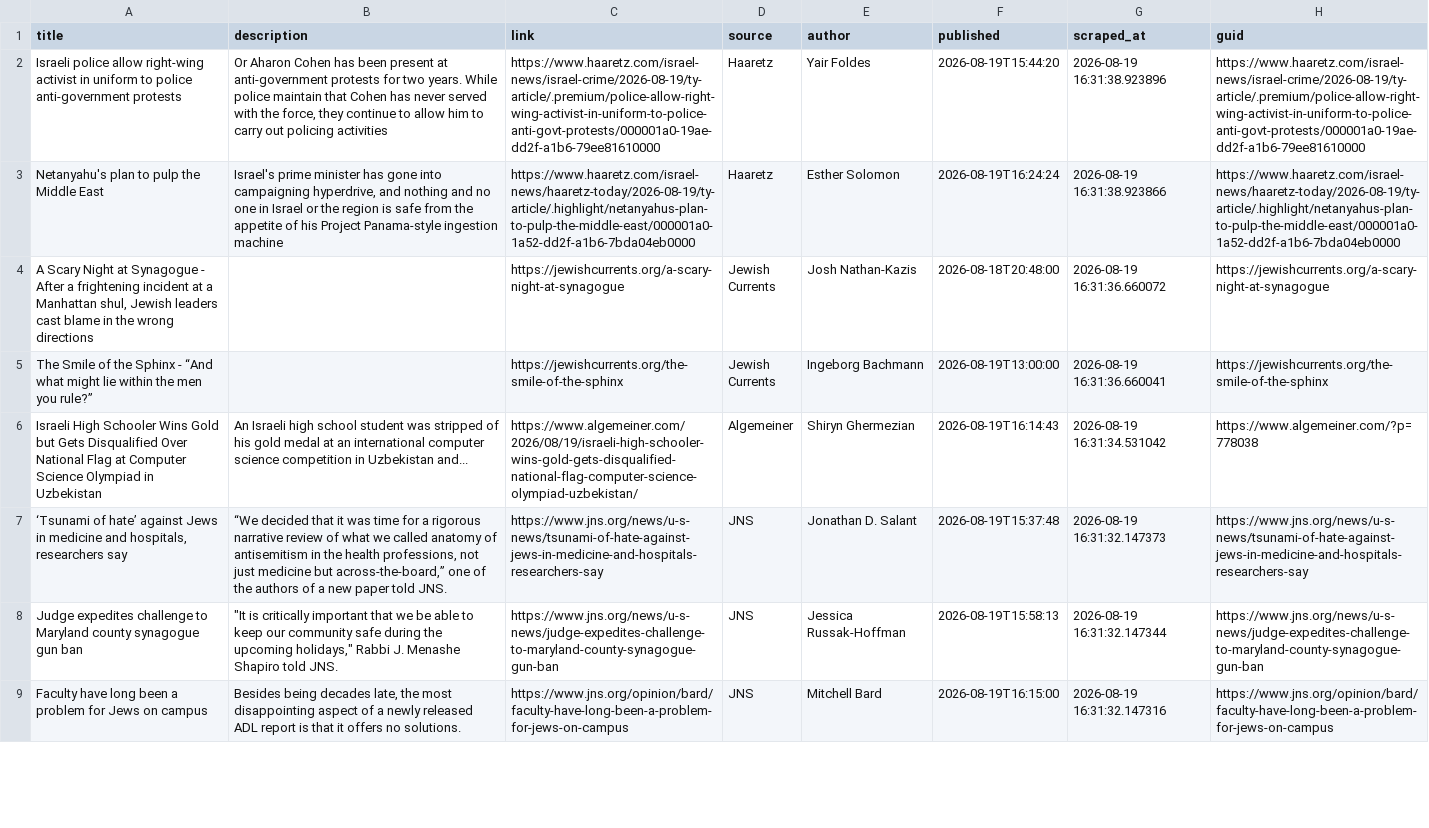
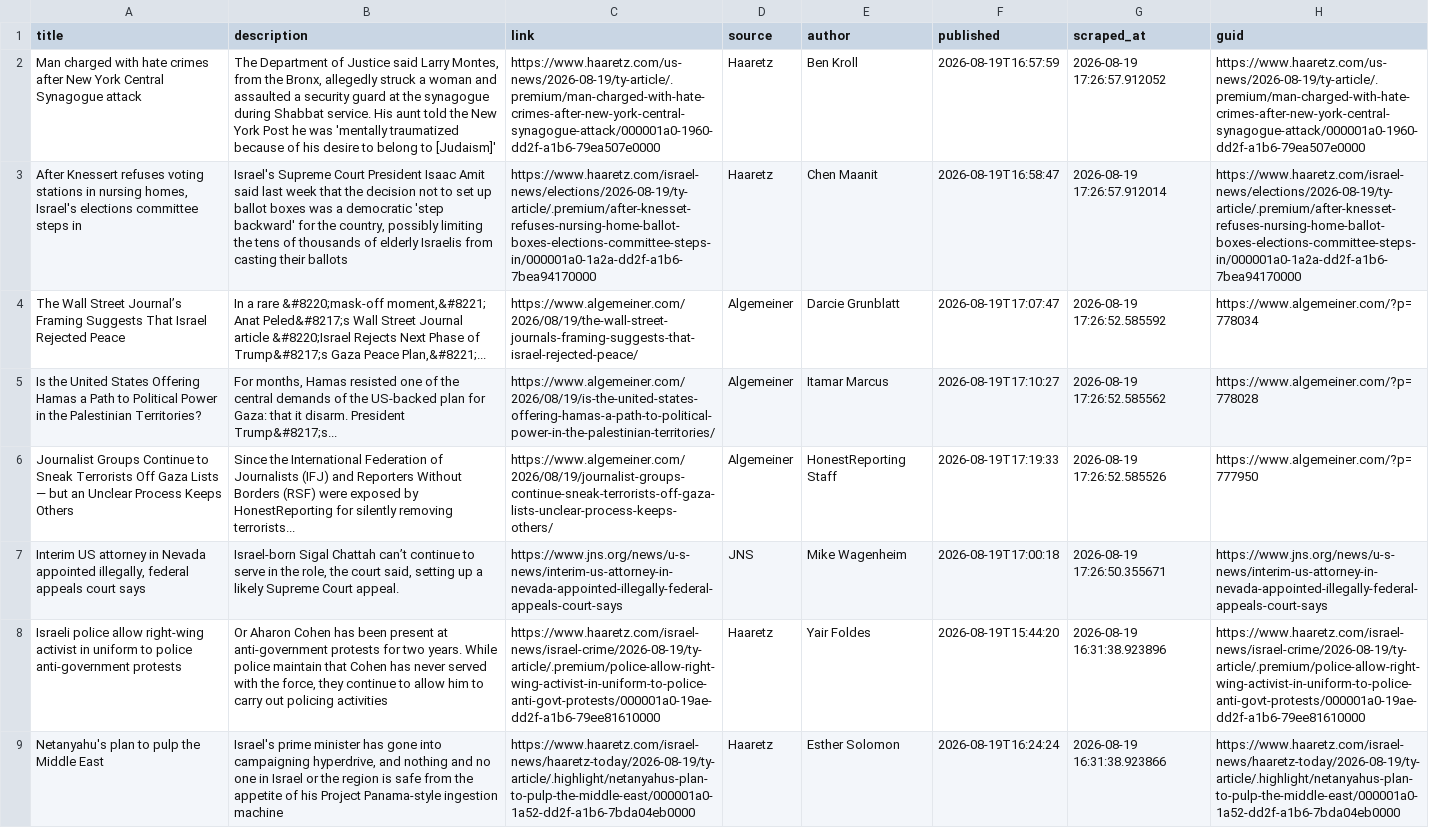
Before and after one commit to jballhalla/jewish-studies-feed, a CSV file: data/memory/news_log.csv, drawn as a sheet; only a part is shown; the shorter side is filled out with more unchanged rows; the diff names each change by its address in the sheet, - before the commit and + after, or states it on an @@ line.

```diff
--- a/data/memory/news_log.csv
+++ b/data/memory/news_log.csv
+row 2: Man charged with hate crimes after New York Central Synagogue attack | The Department of Justice said Larry Montes, from the Bronx, allegedly struck a woman and assaulted a security guard at the synagogue during Shabbat service. His aunt told the New York Post he was 'mentally traumatized because of his desire to belong to [Judaism]' | https://www.haaretz.com/us-news/2026-08-19/ty-article/.premium/man-charged-with-hate-crimes-after-new-york-central-synagogue-attack/000001a0-1960-dd2f-a1b6-79ea507e0000 | Haaretz | Ben Kroll | 2026-08-19T16:57:59 | 2026-08-19 17:26:57.912052 | https://www.haaretz.com/us-news/2026-08-19/ty-article/.premium/man-charged-with-hate-crimes-after-new-york-central-synagogue-attack/000001a0-1960-dd2f-a1b6-79ea507e0000
+row 3: After Knessert refuses voting stations in nursing homes, Israel's elections committee steps in | Israel's Supreme Court President Isaac Amit said last week that the decision not to set up ballot boxes was a democratic 'step backward' for the country, possibly limiting the tens of thousands of elderly Israelis from casting their ballots | https://www.haaretz.com/israel-news/elections/2026-08-19/ty-article/.premium/after-knesset-refuses-nursing-home-ballot-boxes-elections-committee-steps-in/000001a0-1a2a-dd2f-a1b6-7bea94170000 | Haaretz | Chen Maanit | 2026-08-19T16:58:47 | 2026-08-19 17:26:57.912014 | https://www.haaretz.com/israel-news/elections/2026-08-19/ty-article/.premium/after-knesset-refuses-nursing-home-ballot-boxes-elections-committee-steps-in/000001a0-1a2a-dd2f-a1b6-7bea94170000
+row 4: The Wall Street Journal’s Framing Suggests That Israel Rejected Peace | In a rare &#8220;mask-off moment,&#8221; Anat Peled&#8217;s Wall Street Journal article &#8220;Israel Rejects Next Phase of Trump&#8217;s Gaza Peace Plan,&#8221;... | https://www.algemeiner.com/2026/08/19/the-wall-street-journals-framing-suggests-that-israel-rejected-peace/ | Algemeiner | Darcie Grunblatt | 2026-08-19T17:07:47 | 2026-08-19 17:26:52.585592 | https://www.algemeiner.com/?p=778034
+row 5: Is the United States Offering Hamas a Path to Political Power in the Palestinian Territories? | For months, Hamas resisted one of the central demands of the US-backed plan for Gaza: that it disarm. President Trump&#8217;s... | https://www.algemeiner.com/2026/08/19/is-the-united-states-offering-hamas-a-path-to-political-power-in-the-palestinian-territories/ | Algemeiner | Itamar Marcus | 2026-08-19T17:10:27 | 2026-08-19 17:26:52.585562 | https://www.algemeiner.com/?p=778028
+row 6: Journalist Groups Continue to Sneak Terrorists Off Gaza Lists — but an Unclear Process Keeps Others | Since the International Federation of Journalists (IFJ) and Reporters Without Borders (RSF) were exposed by HonestReporting for silently removing terrorists... | https://www.algemeiner.com/2026/08/19/journalist-groups-continue-sneak-terrorists-off-gaza-lists-unclear-process-keeps-others/ | Algemeiner | HonestReporting Staff | 2026-08-19T17:19:33 | 2026-08-19 17:26:52.585526 | https://www.algemeiner.com/?p=777950
+row 7: Interim US attorney in Nevada appointed illegally, federal appeals court says | Israel-born Sigal Chattah can’t continue to serve in the role, the court said, setting up a likely Supreme Court appeal. | https://www.jns.org/news/u-s-news/interim-us-attorney-in-nevada-appointed-illegally-federal-appeals-court-says | JNS | Mike Wagenheim | 2026-08-19T17:00:18 | 2026-08-19 17:26:50.355671 | https://www.jns.org/news/u-s-news/interim-us-attorney-in-nevada-appointed-illegally-federal-appeals-court-says
```
